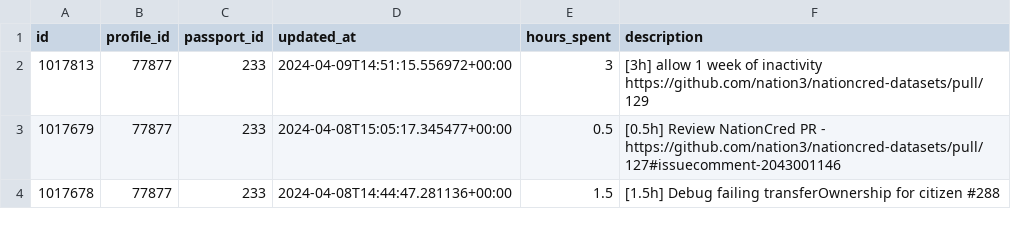
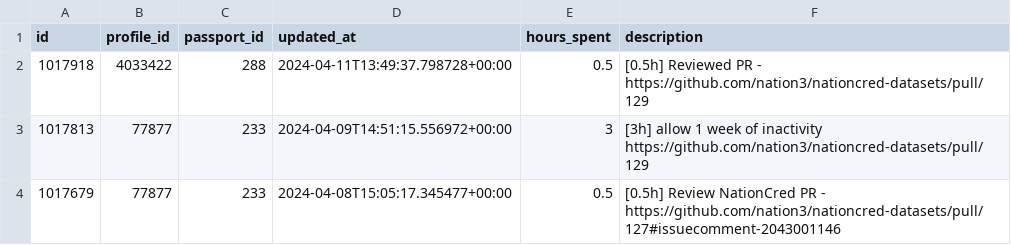
Before and after one commit to nation3/citizen-rewards, a CSV file: development-guild/contributions/coordinape-contributions.csv, drawn as a sheet; only a part is shown; the shorter side is filled out with more unchanged rows.

Commit message:
🧙 development guild - fetch coordinape contributions

```diff
--- a/development-guild/contributions/coordinape-contributions.csv
+++ b/development-guild/contributions/coordinape-contributions.csv
@@ -1,2 +1,3 @@
 id,profile_id,passport_id,updated_at,hours_spent,description
+1017918,4033422,288,2024-04-11T13:49:37.798728+00:00,0.5,[0.5h] Reviewed PR - https://github.com/nation3/nationcred-datasets/pull/129
 1017813,77877,233,2024-04-09T14:51:15.556972+00:00,3,[3h] allow 1 week of inactivity https://github.com/nation3/nationcred-datasets/pull/129
```
